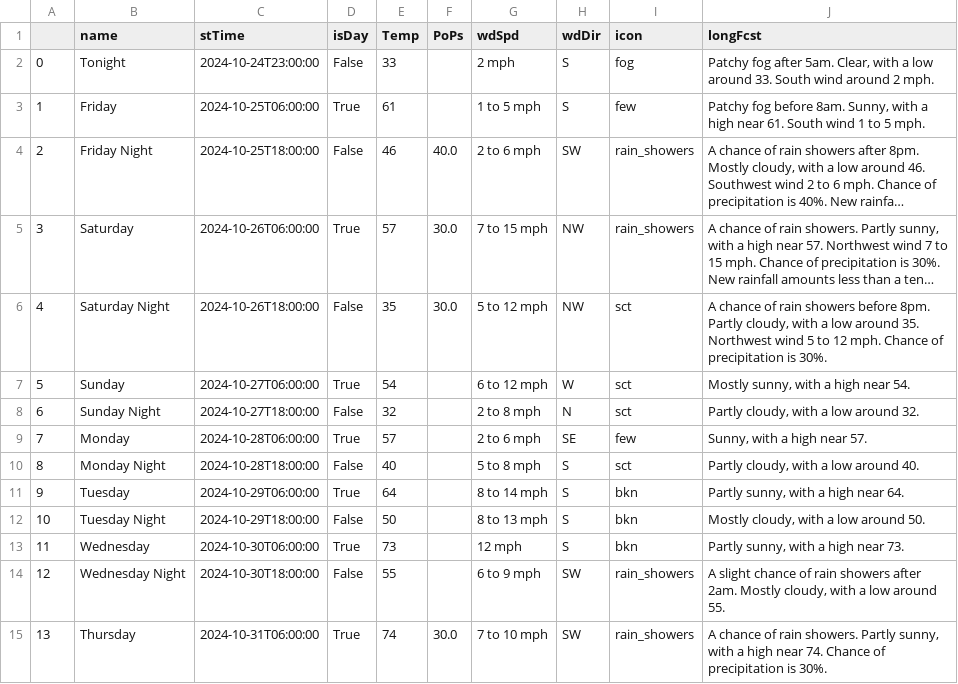
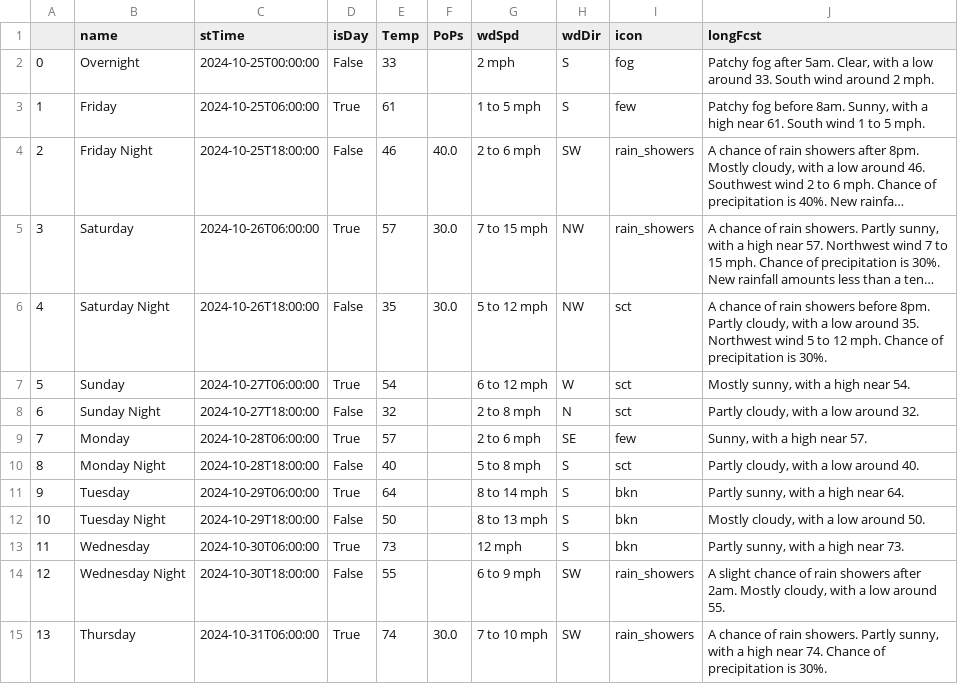
Before and after one commit to avinasharavind/weather-dashboard, a CSV file: static/files/dayData.csv, drawn as a sheet; long unchanged cells end in ….

```diff
--- a/static/files/dayData.csv
+++ b/static/files/dayData.csv
@@ -1,3 +1,3 @@
 ,name,stTime,isDay,Temp,PoPs,wdSpd,wdDir,icon,longFcst
-0,Tonight,2024-10-24T23:00:00,False,33,,2 mph,S,fog,"Patchy fog after 5am. Clear, with a low around 33. South wind around 2 mph."
+0,Overnight,2024-10-25T00:00:00,False,33,,2 mph,S,fog,"Patchy fog after 5am. Clear, with a low around 33. South wind around 2 mph."
 1,Friday,2024-10-25T06:00:00,True,61,,1 to 5 mph,S,few,"Patchy fog before 8am. Sunny, with a high near 61. South wind 1 to 5 mph."
```
Also changed, not shown: static/files/hourData.csv, 2 other files.
